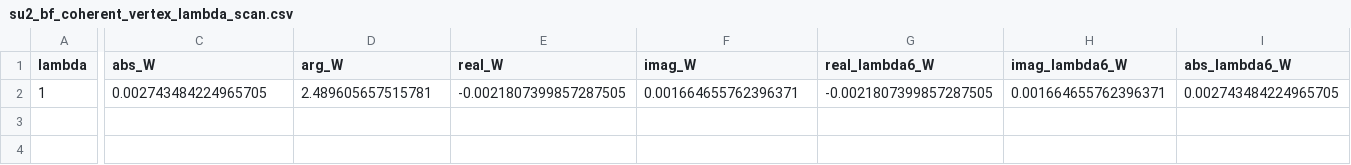
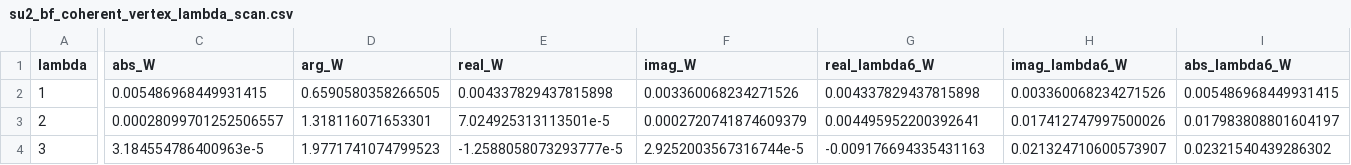
Before and after one commit to qudx54632/spinfoam-continuum-numerics, a CSV file: EPRL_Euclidean_4d/outputs/su2_bf_coherent_vertex_lambda_scan.csv, drawn as a sheet; only a part is shown, gaps mark what is left out; rows hold the shown columns only; the diff covers the shown part only; the diff names each change by its address in the sheet, - before the commit and + after, or states it on an @@ line.

```diff
--- a/EPRL_Euclidean_4d/outputs/su2_bf_coherent_vertex_lambda_scan.csv
+++ b/EPRL_Euclidean_4d/outputs/su2_bf_coherent_vertex_lambda_scan.csv
-C2 (abs_W): 0.002743484224965705
+C2 (abs_W): 0.005486968449931415
-D2 (arg_W): 2.489605657515781
+D2 (arg_W): 0.6590580358266505
-E2 (real_W): -0.0021807399857287505
+E2 (real_W): 0.004337829437815898
-F2 (imag_W): 0.001664655762396371
+F2 (imag_W): 0.003360068234271526
-G2 (real_lambda6_W): -0.0021807399857287505
+G2 (real_lambda6_W): 0.004337829437815898
-H2 (imag_lambda6_W): 0.001664655762396371
+H2 (imag_lambda6_W): 0.003360068234271526
-I2 (abs_lambda6_W): 0.002743484224965705
+I2 (abs_lambda6_W): 0.005486968449931415
+row 3: 2 | 0.00028099701252506557 | 1.318116071653301 | 7.024925313113501e-5 | 0.0002720741874609379 | 0.004495952200392641 | 0.017412747997500026 | 0.017983808801604197
+row 4: 3 | 3.184554786400963e-5 | 1.9771741074799523 | -1.2588058073293777e-5 | 2.9252003567316744e-5 | -0.009176694335431163 | 0.021324710600573907 | 0.02321540439286302
```
Also changed, not shown: 2 edited cells elsewhere in this file, 10 other files.
